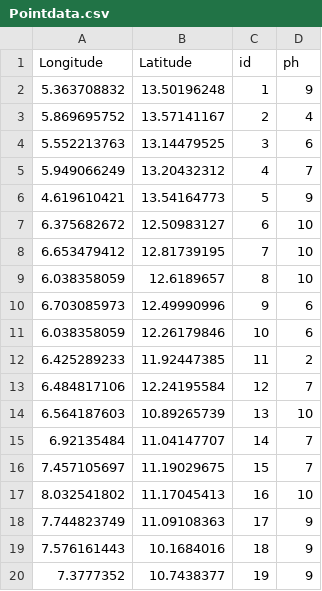
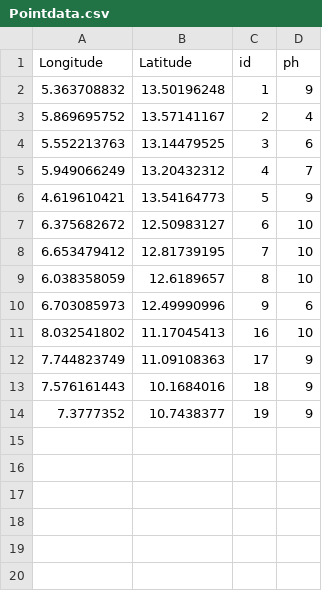
Before and after one commit to mayotunde/omnivore3, a CSV file: Pointdata.csv, drawn as a sheet; the diff names each change by its address in the sheet, - before the commit and + after, or states it on an @@ line.

Commit message:
Update Pointdata.csv

```diff
--- a/Pointdata.csv
+++ b/Pointdata.csv
-row 11: 6.038358059 | 12.26179846 | 10 | 6
-row 12: 6.425289233 | 11.92447385 | 11 | 2
-row 13: 6.484817106 | 12.24195584 | 12 | 7
-row 14: 6.564187603 | 10.89265739 | 13 | 10
-row 15: 6.92135484 | 11.04147707 | 14 | 7
-row 16: 7.457105697 | 11.19029675 | 15 | 7
```
